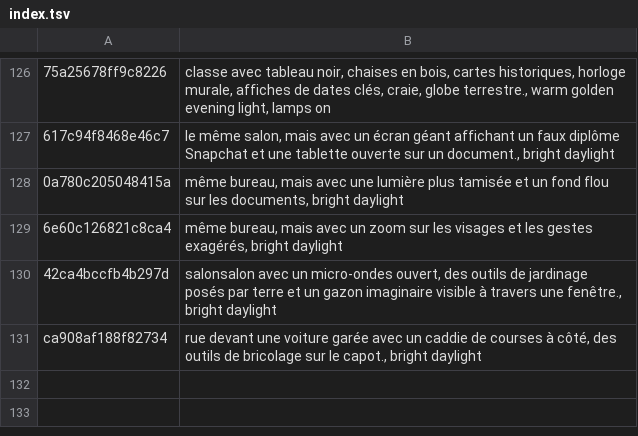
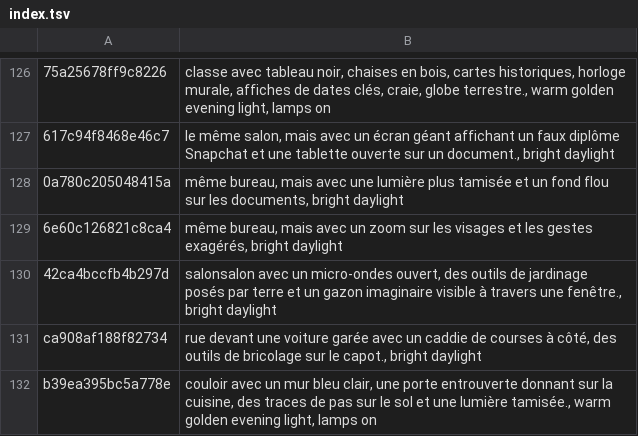
Before and after one commit to tiranno06/jt-auto, a TSV file: decors/index.tsv, drawn as a sheet; only a part is shown, gaps mark what is left out; the diff names each change by its address in the sheet, - before the commit and + after, or states it on an @@ line.

```diff
--- a/decors/index.tsv
+++ b/decors/index.tsv
+row 132: b39ea395bc5a778e | couloir avec un mur bleu clair, une porte entrouverte donnant sur la cuisine, des traces de pas sur le sol et une lumière tamisée., warm golden evening light, lamps on
```
Also changed, not shown: 11 other files.
